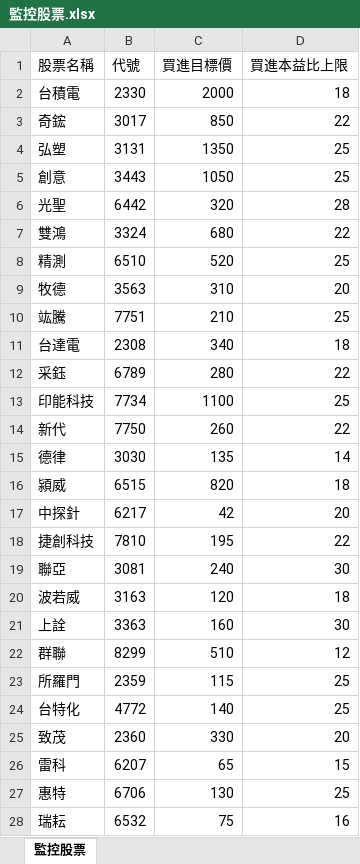
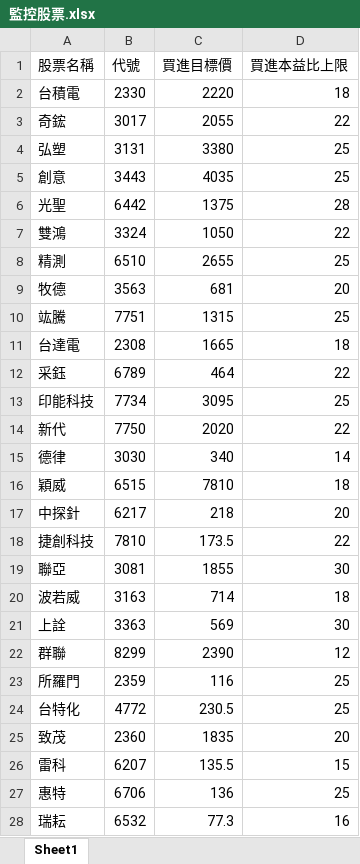
Before and after one commit to yihshan/stock-dashboard, an Excel workbook: data/監控股票.xlsx, sheet Sheet1, drawn as a sheet; only a part is shown; values as stored, in another font and other column widths than the file's, no borders; the diff covers the shown part only; the diff names each change by its address in the sheet, - before the commit and + after, or states it on an @@ line.

Commit message:
Add files via upload

```diff
--- a/data/監控股票.xlsx (sheet Sheet1)
+++ b/data/監控股票.xlsx (sheet Sheet1)
-sheet tab: 監控股票
+sheet tab: Sheet1
-C2 (買進目標價): 2000
+C2 (買進目標價): 2220
-C3 (買進目標價): 850
+C3 (買進目標價): 2055
-C4 (買進目標價): 1350
+C4 (買進目標價): 3380
-C5 (買進目標價): 1050
+C5 (買進目標價): 4035
-C6 (買進目標價): 320
+C6 (買進目標價): 1375
-C7 (買進目標價): 680
+C7 (買進目標價): 1050
-C8 (買進目標價): 520
+C8 (買進目標價): 2655
-C9 (買進目標價): 310
+C9 (買進目標價): 681
-C10 (買進目標價): 210
+C10 (買進目標價): 1315
-C11 (買進目標價): 340
+C11 (買進目標價): 1665
-C12 (買進目標價): 280
+C12 (買進目標價): 464
-C13 (買進目標價): 1100
+C13 (買進目標價): 3095
-C14 (買進目標價): 260
+C14 (買進目標價): 2020
-C15 (買進目標價): 135
+C15 (買進目標價): 340
-A16 (股票名稱): 潁威
+A16 (股票名稱): 穎威
-C16 (買進目標價): 820
+C16 (買進目標價): 7810
-C17 (買進目標價): 42
+C17 (買進目標價): 218
-C18 (買進目標價): 195
+C18 (買進目標價): 173.5
-C19 (買進目標價): 240
+C19 (買進目標價): 1855
-C20 (買進目標價): 120
+C20 (買進目標價): 714
-C21 (買進目標價): 160
+C21 (買進目標價): 569
-C22 (買進目標價): 510
+C22 (買進目標價): 2390
-C23 (買進目標價): 115
+C23 (買進目標價): 116
-C24 (買進目標價): 140
+C24 (買進目標價): 230.5
-C25 (買進目標價): 330
+C25 (買進目標價): 1835
-C26 (買進目標價): 65
+C26 (買進目標價): 135.5
-C27 (買進目標價): 130
+C27 (買進目標價): 136
-C28 (買進目標價): 75
+C28 (買進目標價): 77.3
```
Also changed, not shown: 10 edited cells elsewhere in this sheet.
